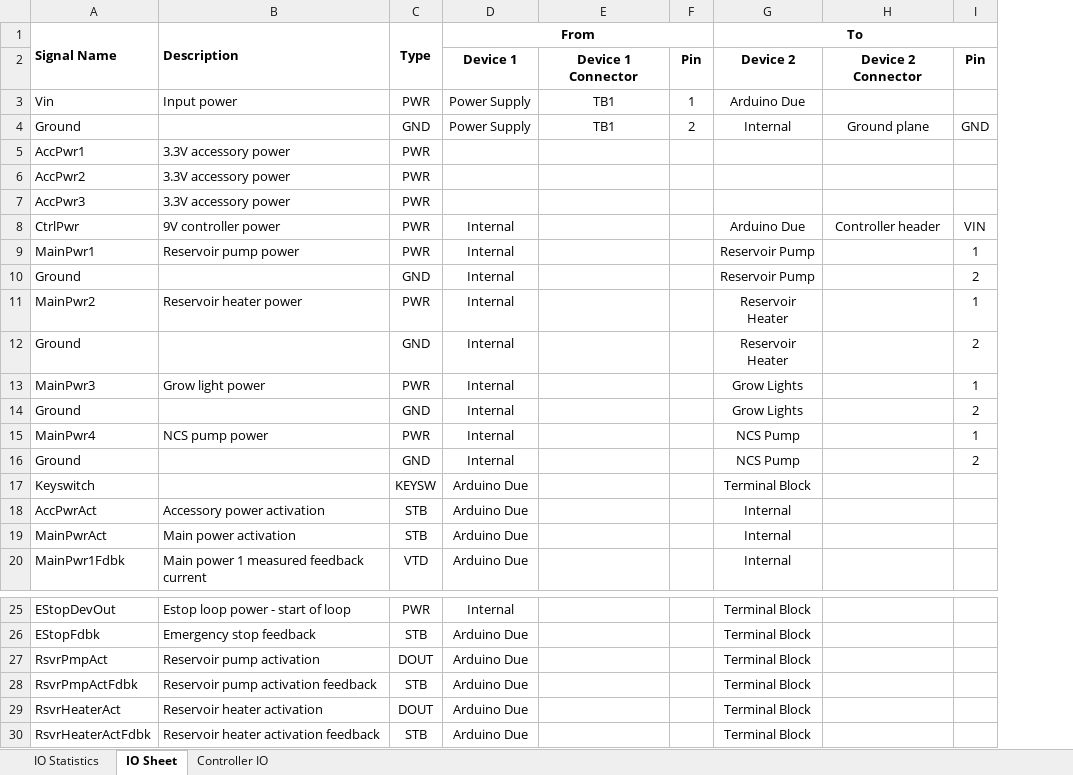
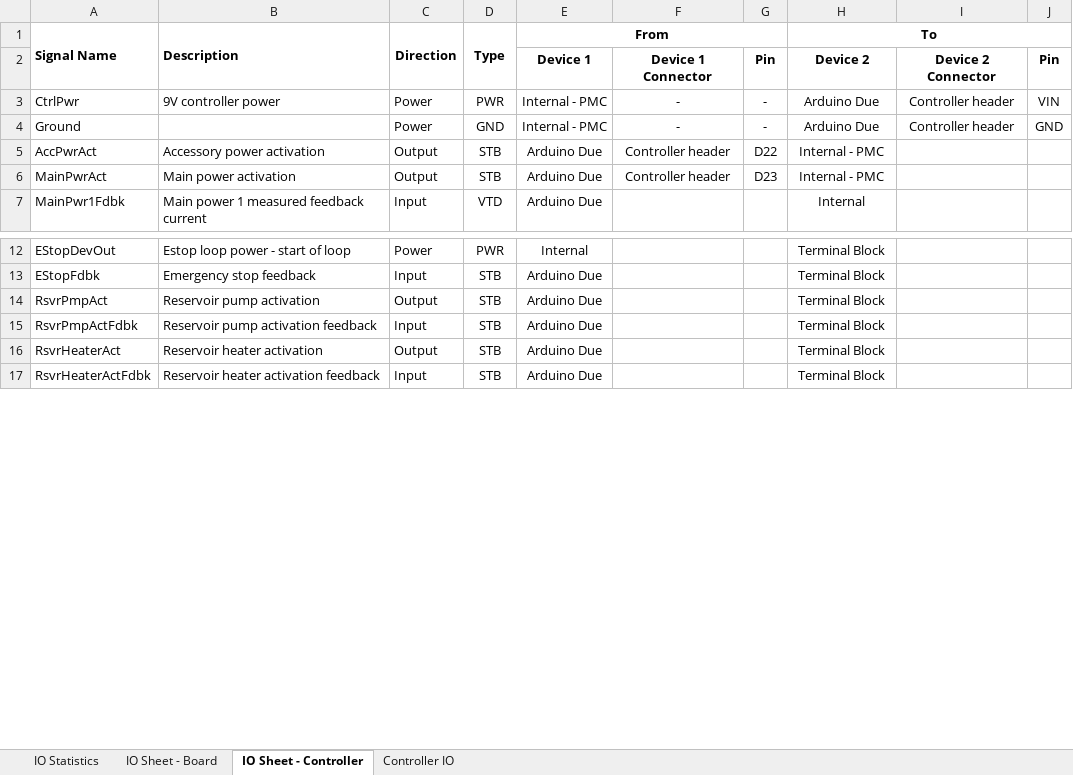
Before and after one commit to joshlendi/Dionysus-PowerDistributionBoard, an Excel workbook: Functional Requirements/Tables/IO Sheet.xlsx, sheet IO Sheet - Controller, drawn as a sheet; only a part is shown, gaps mark what is left out; values as stored, in another font and other column widths than the file's, no borders; conditional formats not drawn; removed rows and columns are numbered as before the commit, all else as after; the diff covers the shown part only; the diff names each change by its address in the sheet, - before the commit and + after, or states it on an @@ line.

Commit message:
Continued work on IO sheet

```diff
--- a/Functional Requirements/Tables/IO Sheet.xlsx (sheet IO Sheet - Controller)
+++ b/Functional Requirements/Tables/IO Sheet.xlsx (sheet IO Sheet - Controller)
-sheet tab: IO Sheet
+sheet tab: IO Sheet - Controller
+sheet tab: IO Sheet - Board
+column C (Direction), rows 3-7: Power | Power | Output | Output | Input; rows 12-17: Power | Input | Output | Input | Output | Input
-column E, row 2: Device 1 Connector
-column F, row 2: Pin
+column F, rows 2-6: Device 1 Connector | - | - | Controller header | Controller header
+column G, rows 2-6: Pin | - | - | D22 | D23
-column H, row 2: Device 2 Connector; row 8: Controller header
+column I, rows 2-4: Device 2 Connector | Controller header | Controller header
-row 3: Vin | Input power | PWR | Power Supply | TB1 | 1 | Arduino Due
-row 4: Ground |  | GND | Power Supply | TB1 | 2 | Internal | Ground plane | GND
-row 5: AccPwr1 | 3.3V accessory power | PWR
-row 6: AccPwr2 | 3.3V accessory power | PWR
-row 7: AccPwr3 | 3.3V accessory power | PWR
-E3 (From): Internal
+E3 (From): Internal - PMC
-row 9: MainPwr1 | Reservoir pump power | PWR | Internal |  |  | Reservoir Pump |  | 1
-E4 (From): Internal
+E4 (From): Internal - PMC
-H4 (To): Reservoir Pump
+H4 (To): Arduino Due
-J4: 2
+J4: GND
-row 11: MainPwr2 | Reservoir heater power | PWR | Internal |  |  | Reservoir Heater |  | 1
-row 12: Ground |  | GND | Internal |  |  | Reservoir Heater |  | 2
-row 13: MainPwr3 | Grow light power | PWR | Internal |  |  | Grow Lights |  | 1
-row 14: Ground |  | GND | Internal |  |  | Grow Lights |  | 2
-row 15: MainPwr4 | NCS pump power | PWR | Internal |  |  | NCS Pump |  | 1
-row 16: Ground |  | GND | Internal |  |  | NCS Pump |  | 2
-row 17: Keyswitch |  | KEYSW | Arduino Due |  |  | Terminal Block
-H5:H6 (To): Internal
+H5:H6 (To): Internal - PMC
-D14 (Type): DOUT
+D14 (Type): STB
-D16 (Type): DOUT
+D16 (Type): STB
```
Also changed, not shown: 4 added rows, 22 removed rows and 30 edited cells elsewhere in this sheet, sheet IO Statistics, 1 other file.
